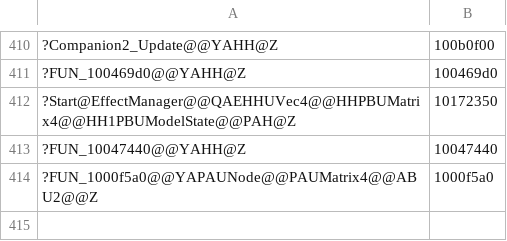
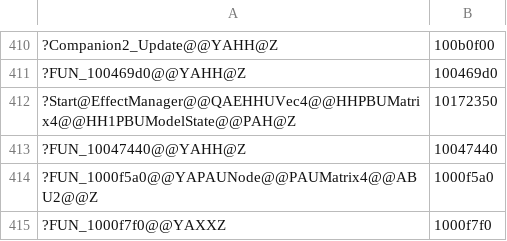
Before and after one commit to ObeseCatLord/Gurumin-Decompilation, a TSV file: decomp/obj_symbols.tsv, drawn as a sheet; only a part is shown, gaps mark what is left out; the diff names each change by its address in the sheet, - before the commit and + after, or states it on an @@ line.

```diff
--- a/decomp/obj_symbols.tsv
+++ b/decomp/obj_symbols.tsv
+row 415: ?FUN_1000f7f0@@YAXXZ | 1000f7f0
```
Also changed, not shown: symbols.tsv, 5 other files.
